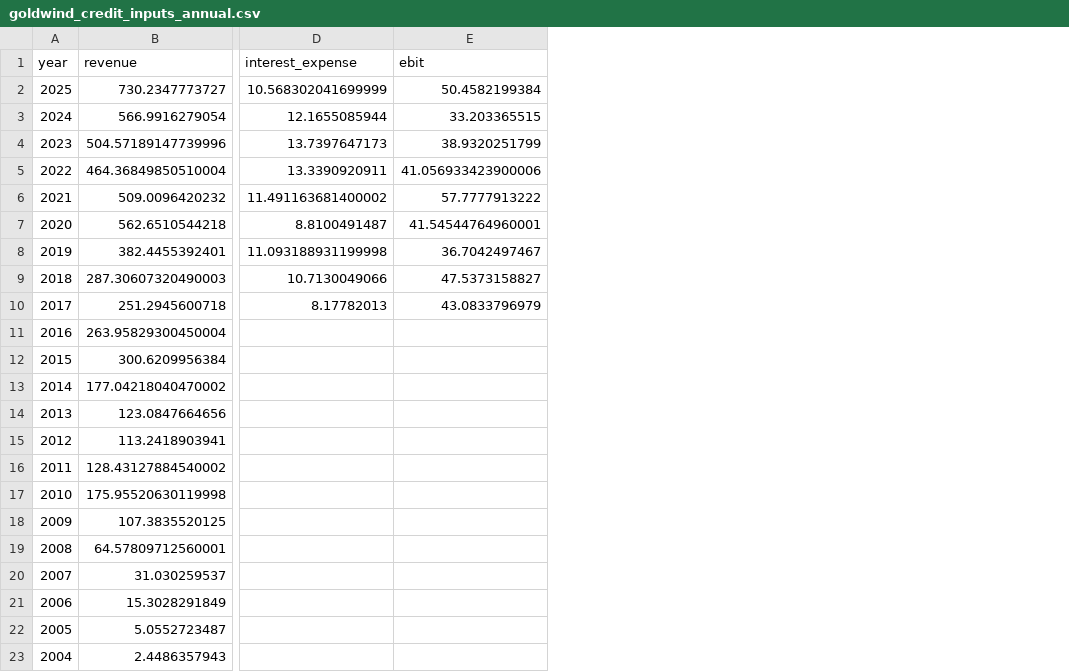
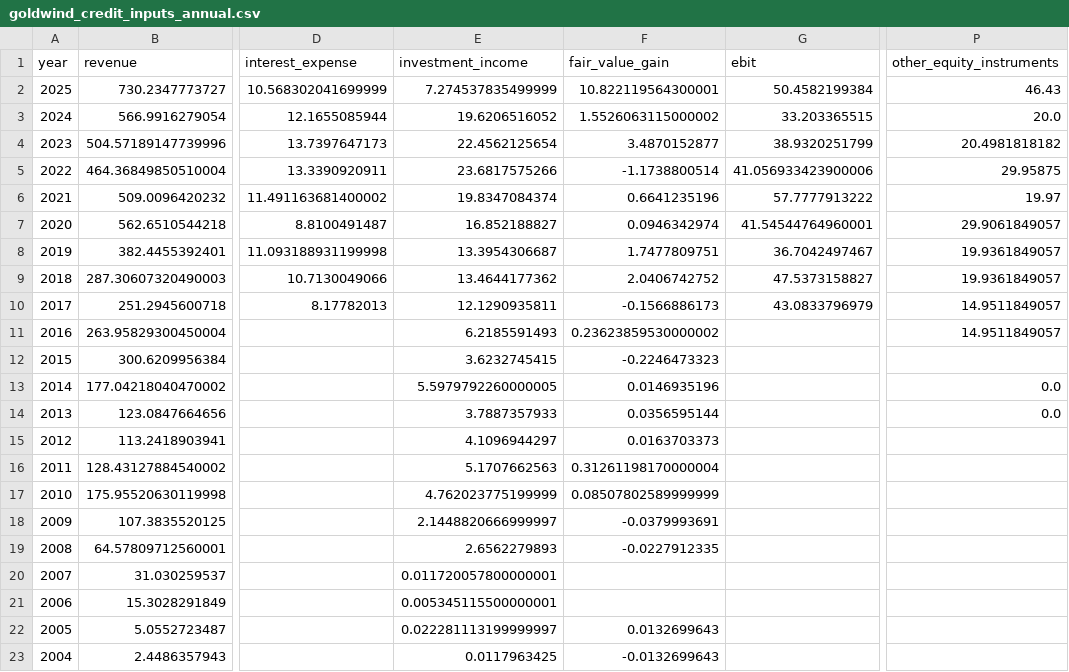
Before and after one commit to alvinyonathan18-pixel/goldwind-green-bond-screener, a CSV file: data/processed/goldwind_credit_inputs_annual.csv, drawn as a sheet; only a part is shown, gaps mark what is left out; the diff names each change by its address in the sheet, - before the commit and + after, or states it on an @@ line.

```diff
--- a/data/processed/goldwind_credit_inputs_annual.csv
+++ b/data/processed/goldwind_credit_inputs_annual.csv
+column E (investment_income), rows 2-23: 7.274537835499999 | 19.6206516052 | 22.4562125654 | 23.6817575266 | 19.8347084374 | 16.852188827 | 13.3954306687 | 13.4644177362 | 12.1290935811 | 6.2185591493 | 3.6232745415 | 5.5979792260000005 | 3.7887357933 | 4.1096944297 | 5.1707662563 | 4.762023775199999 | 2.1448820666999997 | 2.6562279893 | 0.011720057800000001 | 0.005345115500000001 | 0.022281113199999997 | 0.0117963425
+column F (fair_value_gain), rows 2-23: 10.822119564300001 | 1.5526063115000002 | 3.4870152877 | -1.1738800514 | 0.6641235196 | 0.0946342974 | 1.7477809751 | 2.0406742752 | -0.1566886173 | 0.23623859530000002 | -0.2246473323 | 0.0146935196 | 0.0356595144 | 0.0163703373 | 0.31261198170000004 | 0.08507802589999999 | -0.0379993691 | -0.0227912335 |  |  | 0.0132699643 | -0.0132699643
+column P (other_equity_instruments), rows 2-14: 46.43 | 20.0 | 20.4981818182 | 29.95875 | 19.97 | 29.9061849057 | 19.9361849057 | 19.9361849057 | 14.9511849057 | 14.9511849057 |  | 0.0 | 0.0
```
Also changed, not shown: data/processed/goldwind_credit_ratios_annual.csv, 2 other files.
